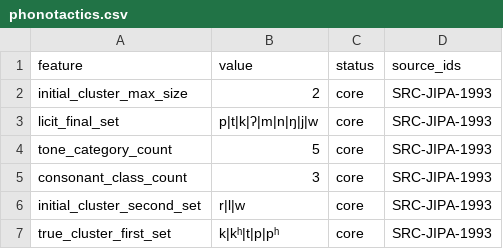
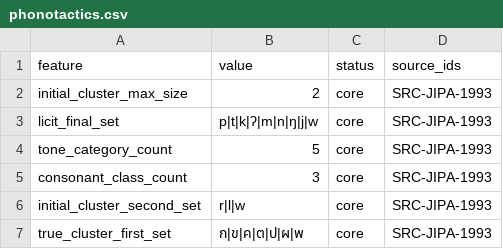
Before and after one commit to ClippyFirst/Thai-Ukrainian-Phonetic-System, a CSV file: data/thai/phonotactics.csv, drawn as a sheet.

Commit message:
Use Thai graphemes in cluster constraint manifest

```diff
--- a/data/thai/phonotactics.csv
+++ b/data/thai/phonotactics.csv
@@ -6,2 +6,2 @@ consonant_class_count,3,core,SRC-JIPA-1993
 initial_cluster_second_set,r|l|w,core,SRC-JIPA-1993
-true_cluster_first_set,k|kʰ|t|p|pʰ,core,SRC-JIPA-1993
+true_cluster_first_set,ก|ข|ค|ต|ป|ผ|พ,core,SRC-JIPA-1993
```
